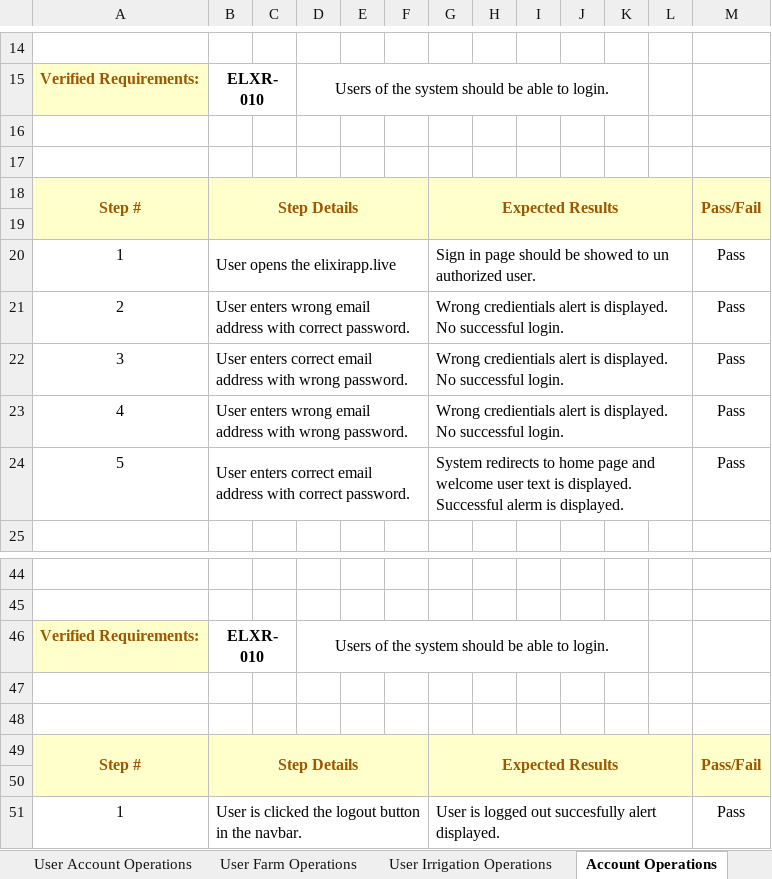
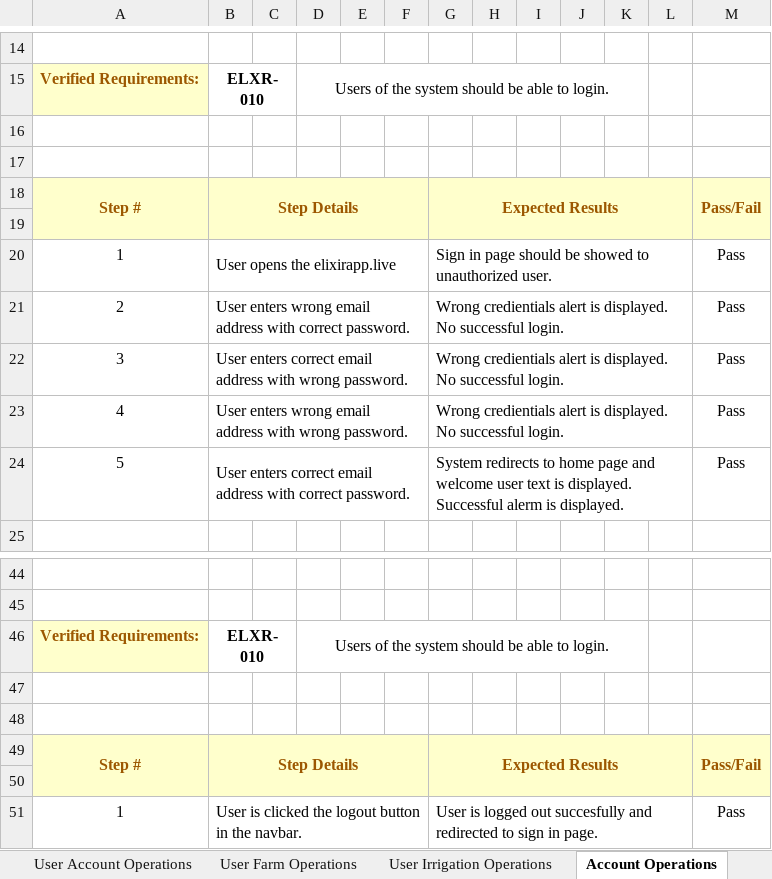
Before and after one commit to IoTFarming-CTISTeam3/Elixir-Documentation, an Excel workbook: Test Reports and Test Cases/ELIXIR_TEST_CASE.xlsx, sheet Account Operations, drawn as a sheet; only a part is shown, gaps mark what is left out; values as stored, in another font and other column widths than the file's, no borders; the diff names each change by its address in the sheet, - before the commit and + after, or states it on an @@ line.

```diff
--- a/Test Reports and Test Cases/ELIXIR_TEST_CASE.xlsx (sheet Account Operations)
+++ b/Test Reports and Test Cases/ELIXIR_TEST_CASE.xlsx (sheet Account Operations)
-G20: …showed to un authorized user.
+G20: …showed to unauthorized user.
-G51: …out succesfully alert displayed.
+G51: …out succesfully and redirected to sign in page.
```
Also changed, not shown: sheet Admin Account Operations, sheet User Account Operations, sheet User Irrigation Operations.
